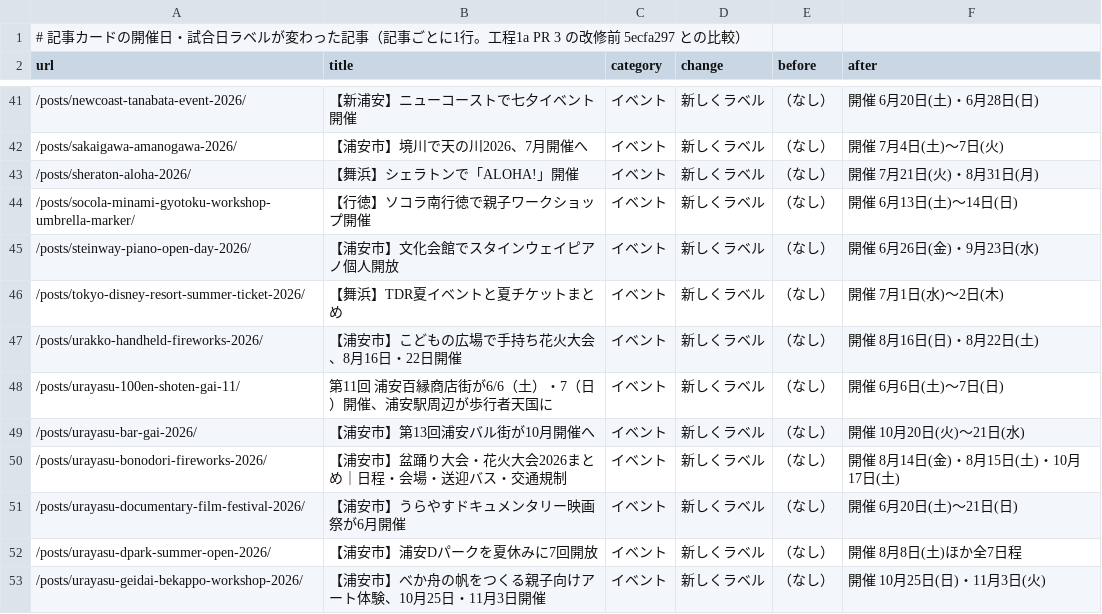
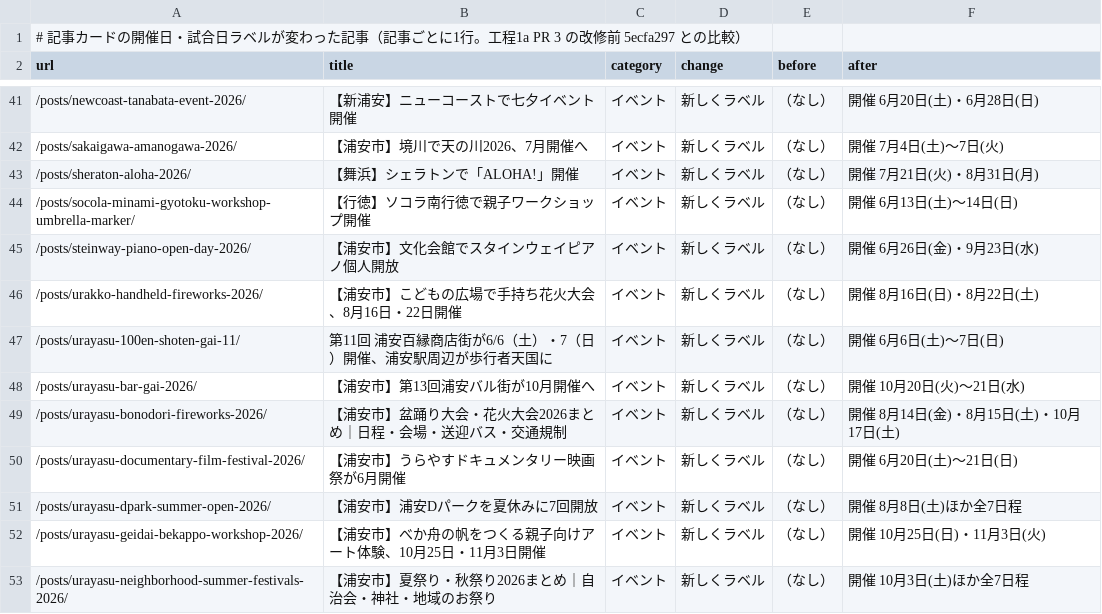
Before and after one commit to urayasu-portal/urayasu-portal, a TSV file: docs/audits/phase1a-date-display-data/cards-changed.tsv, drawn as a sheet; only a part is shown, gaps mark what is left out; the shorter side is filled out with more unchanged rows; the diff names each change by its address in the sheet, - before the commit and + after, or states it on an @@ line.

```diff
--- a/docs/audits/phase1a-date-display-data/cards-changed.tsv
+++ b/docs/audits/phase1a-date-display-data/cards-changed.tsv
-row 46: /posts/tokyo-disney-resort-summer-ticket-2026/ | 【舞浜】TDR夏イベントと夏チケットまとめ | イベント | 新しくラベル | （なし） | 開催 7月1日(水)〜2日(木)
```
Also changed, not shown: docs/audits/phase1a-date-display-data/daily-changed.tsv, docs/audits/phase1a-date-display-data/daily-month-changed.tsv, 3 other files.
